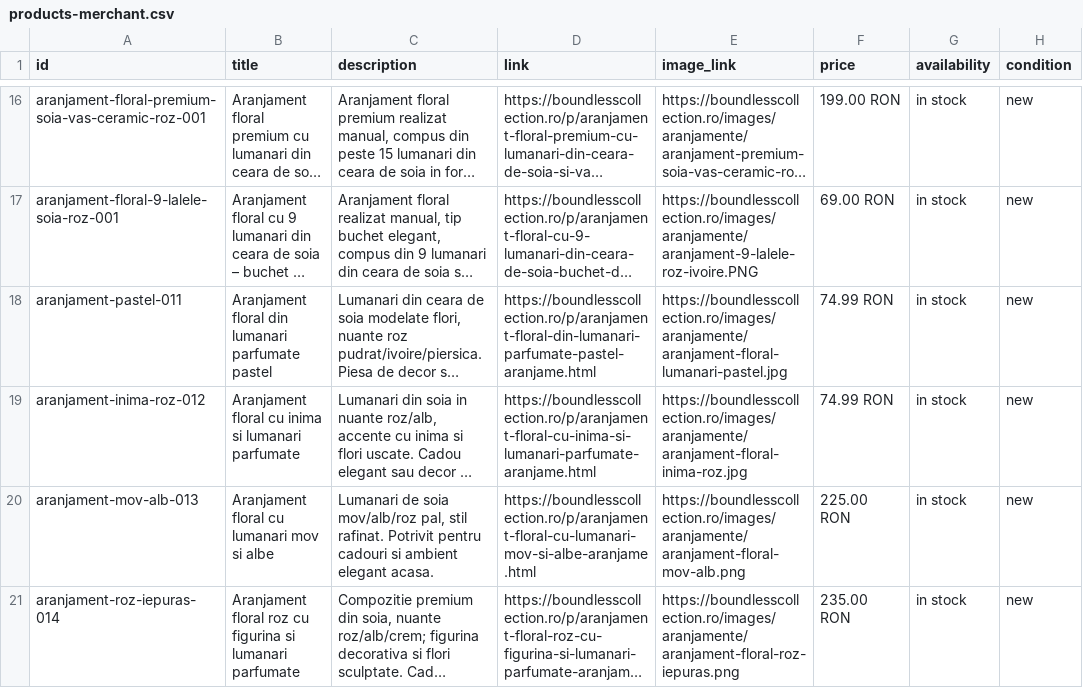
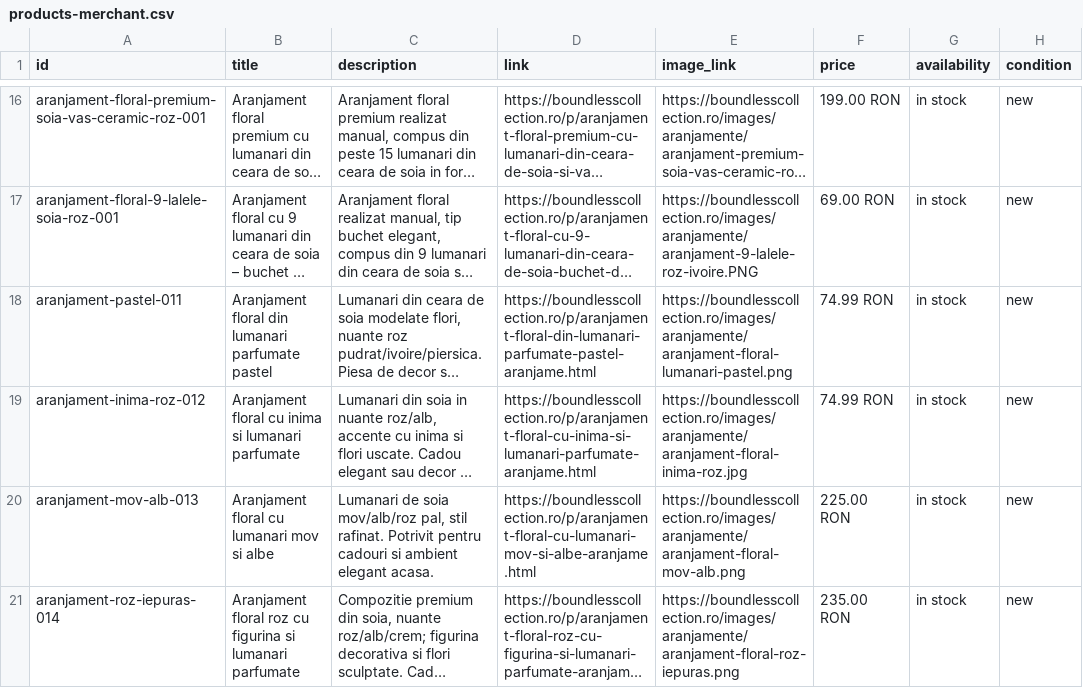
Before and after one commit to ionitadelia2-hub/boundlesscollection-site, a CSV file: public/feeds/products-merchant.csv, drawn as a sheet; only a part is shown, gaps mark what is left out; long unchanged cells end in …; the diff names each change by its address in the sheet, - before the commit and + after, or states it on an @@ line.

```diff
--- a/public/feeds/products-merchant.csv
+++ b/public/feeds/products-merchant.csv
-E18 (image_link): https://boundlesscollection.ro/images/aranjamente/aranjament-floral-lumanari-pastel.jpg
+E18 (image_link): https://boundlesscollection.ro/images/aranjamente/aranjament-floral-lumanari-pastel.png
```
Also changed, not shown: content/products.csv, public/content/products.csv, 9 other files.
